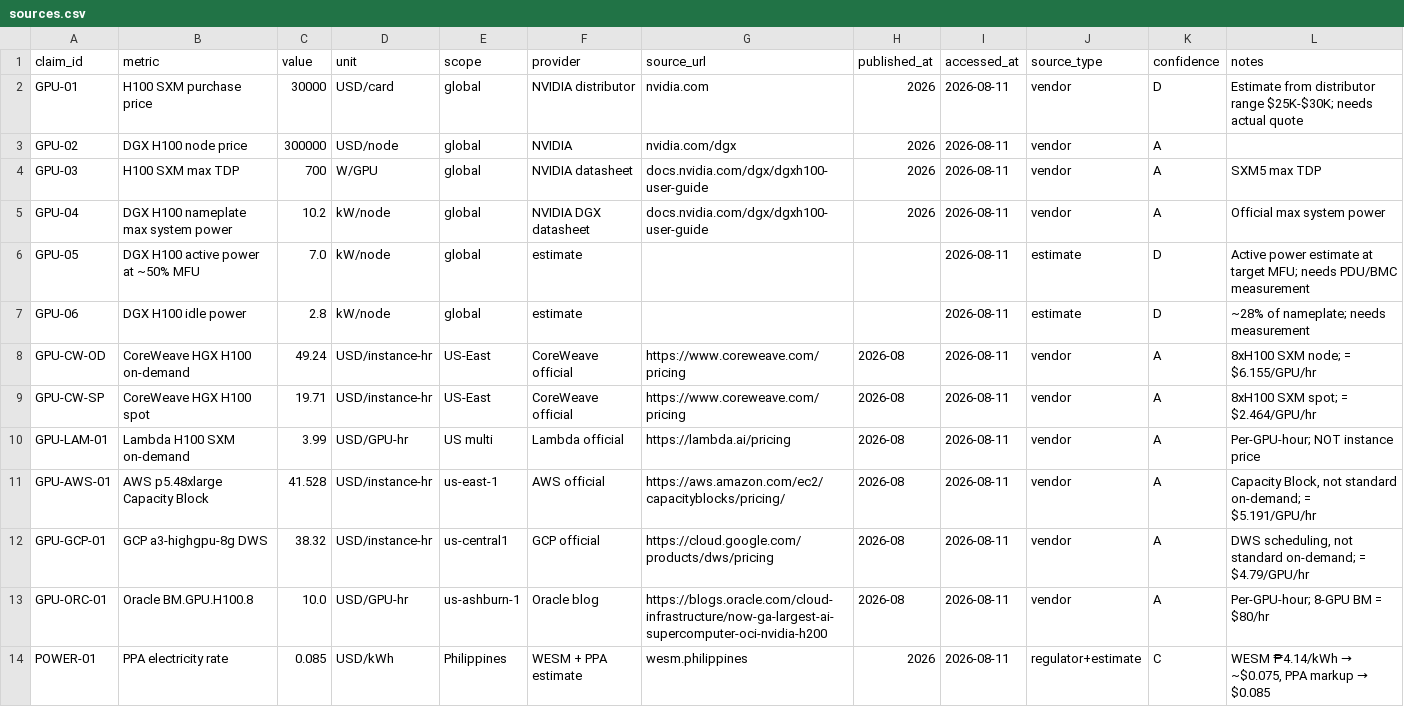
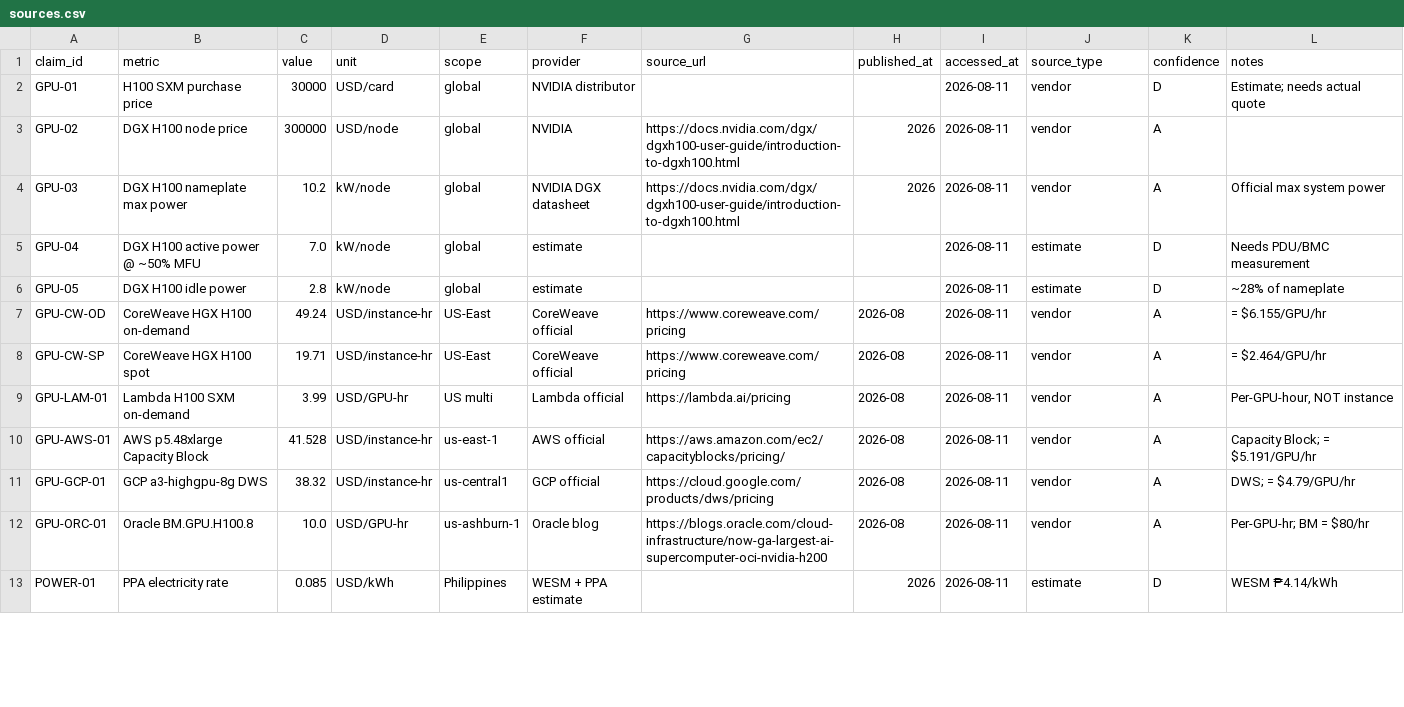
Before and after one commit to wuminmin/ai-monetization, a CSV file: data/sources.csv, drawn as a sheet; only a part is shown; the diff covers the shown part only.

```diff
--- a/data/sources.csv
+++ b/data/sources.csv
@@ -1,14 +1,13 @@
 claim_id,metric,value,unit,scope,provider,source_url,published_at,accessed_at,source_type,confidence,notes
-GPU-01,H100 SXM purchase price,30000,USD/card,global,NVIDIA distributor,nvidia.com,2026,2026-08-11,vendor,D,Estimate from distributor range $25K-$30K; needs actual quote
-GPU-02,DGX H100 node price,300000,USD/node,global,NVIDIA,nvidia.com/dgx,2026,2026-08-11,vendor,A,
-GPU-03,H100 SXM max TDP,700,W/GPU,global,NVIDIA datasheet,docs.nvidia.com/dgx/dgxh100-user-guide,2026,2026-08-11,vendor,A,SXM5 max TDP
-GPU-04,DGX H100 nameplate max system power,10.2,kW/node,global,NVIDIA DGX datasheet,docs.nvidia.com/dgx/dgxh100-user-guide,2026,2026-08-11,vendor,A,Official max system power
-GPU-05,DGX H100 active power at ~50% MFU,7.0,kW/node,global,estimate,,,2026-08-11,estimate,D,Active power estimate at target MFU; needs PDU/BMC measurement
-GPU-06,DGX H100 idle power,2.8,kW/node,global,estimate,,,2026-08-11,estimate,D,~28% of nameplate; needs measurement
-GPU-CW-OD,CoreWeave HGX H100 on-demand,49.24,USD/instance-hr,US-East,CoreWeave official,https://www.coreweave.com/pricing,2026-08,2026-08-11,vendor,A,8xH100 SXM node; = $6.155/GPU/hr
-GPU-CW-SP,CoreWeave HGX H100 spot,19.71,USD/instance-hr,US-East,CoreWeave official,https://www.coreweave.com/pricing,2026-08,2026-08-11,vendor,A,8xH100 SXM spot; = $2.464/GPU/hr
-GPU-LAM-01,Lambda H100 SXM on-demand,3.99,USD/GPU-hr,US multi,Lambda official,https://lambda.ai/pricing,2026-08,2026-08-11,vendor,A,Per-GPU-hour; NOT instance price
-GPU-AWS-01,AWS p5.48xlarge Capacity Block,41.528,USD/instance-hr,us-east-1,AWS official,https://aws.amazon.com/ec2/capacityblocks/pricing/,2026-08,2026-08-11,vendor,A,"Capacity Block, not standard on-demand; = $5.191/GPU/hr"
-GPU-GCP-01,GCP a3-highgpu-8g DWS,38.32,USD/instance-hr,us-central1,GCP official,https://cloud.google.com/products/dws/pricing,2026-08,2026-08-11,vendor,A,"DWS scheduling, not standard on-demand; = $4.79/GPU/hr"
-GPU-ORC-01,Oracle BM.GPU.H100.8,10.0,USD/GPU-hr,us-ashburn-1,Oracle blog,https://blogs.oracle.com/cloud-infrastructure/now-ga-largest-ai-supercomputer-oci-nvidia-h200,2026-08,2026-08-11,vendor,A,Per-GPU-hour; 8-GPU BM = $80/hr
-POWER-01,PPA electricity rate,0.085,USD/kWh,Philippines,WESM + PPA estimate,wesm.philippines,2026,2026-08-11,regulator+estimate,C,"WESM ₱4.14/kWh → ~$0.075, PPA markup → $0.085"
+GPU-01,H100 SXM purchase price,30000,USD/card,global,NVIDIA distributor,,,2026-08-11,vendor,D,Estimate; needs actual quote
+GPU-02,DGX H100 node price,300000,USD/node,global,NVIDIA,https://docs.nvidia.com/dgx/dgxh100-user-guide/introduction-to-dgxh100.html,2026,2026-08-11,vendor,A,
+GPU-03,DGX H100 nameplate max power,10.2,kW/node,global,NVIDIA DGX datasheet,https://docs.nvidia.com/dgx/dgxh100-user-guide/introduction-to-dgxh100.html,2026,2026-08-11,vendor,A,Official max system power
+GPU-04,DGX H100 active power @ ~50% MFU,7.0,kW/node,global,estimate,,,2026-08-11,estimate,D,Needs PDU/BMC measurement
+GPU-05,DGX H100 idle power,2.8,kW/node,global,estimate,,,2026-08-11,estimate,D,~28% of nameplate
+GPU-CW-OD,CoreWeave HGX H100 on-demand,49.24,USD/instance-hr,US-East,CoreWeave official,https://www.coreweave.com/pricing,2026-08,2026-08-11,vendor,A,= $6.155/GPU/hr
+GPU-CW-SP,CoreWeave HGX H100 spot,19.71,USD/instance-hr,US-East,CoreWeave official,https://www.coreweave.com/pricing,2026-08,2026-08-11,vendor,A,= $2.464/GPU/hr
+GPU-LAM-01,Lambda H100 SXM on-demand,3.99,USD/GPU-hr,US multi,Lambda official,https://lambda.ai/pricing,2026-08,2026-08-11,vendor,A,"Per-GPU-hour, NOT instance"
+GPU-AWS-01,AWS p5.48xlarge Capacity Block,41.528,USD/instance-hr,us-east-1,AWS official,https://aws.amazon.com/ec2/capacityblocks/pricing/,2026-08,2026-08-11,vendor,A,Capacity Block; = $5.191/GPU/hr
+GPU-GCP-01,GCP a3-highgpu-8g DWS,38.32,USD/instance-hr,us-central1,GCP official,https://cloud.google.com/products/dws/pricing,2026-08,2026-08-11,vendor,A,DWS; = $4.79/GPU/hr
+GPU-ORC-01,Oracle BM.GPU.H100.8,10.0,USD/GPU-hr,us-ashburn-1,Oracle blog,https://blogs.oracle.com/cloud-infrastructure/now-ga-largest-ai-supercomputer-oci-nvidia-h200,2026-08,2026-08-11,vendor,A,Per-GPU-hr; BM = $80/hr
+POWER-01,PPA electricity rate,0.085,USD/kWh,Philippines,WESM + PPA estimate,,2026,2026-08-11,estimate,D,WESM ₱4.14/kWh
```
Also changed, not shown: 1 added row, 1 removed row and 59 edited cells elsewhere in this file, data/maas_competitive_pricing.csv, 17 other files.
